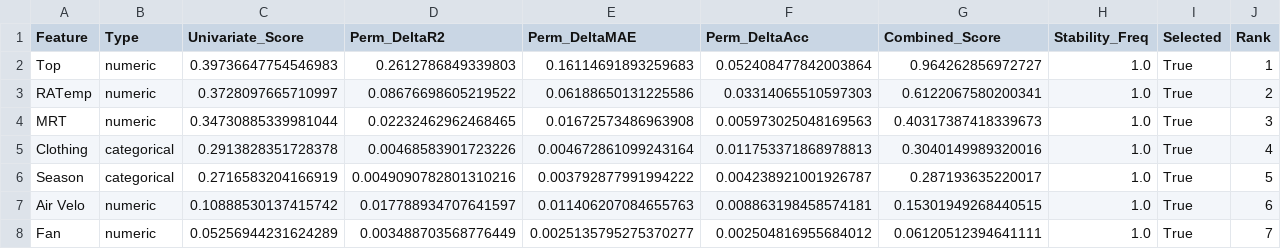
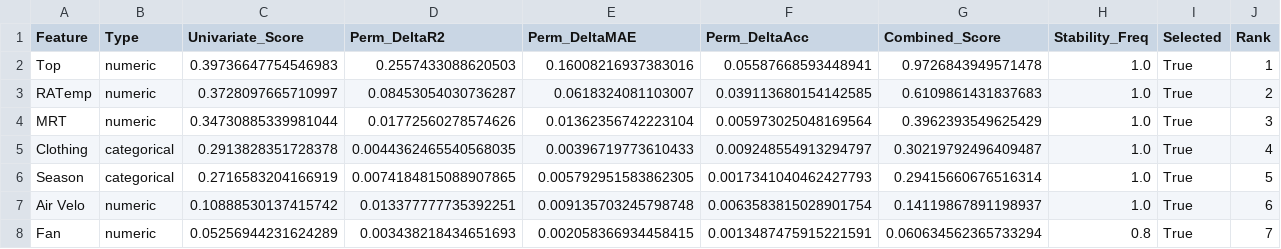
Before and after one commit to ShubhamSinghCMR/Research-Thermal-Comfort-Prediction, a CSV file: Environment Specific Thermal Sensation Prediction/output/Hostel_xgboost_selected_features.csv, drawn as a sheet; only a part is shown; the diff covers the shown part only.

```diff
--- a/Environment Specific Thermal Sensation Prediction/output/Hostel_xgboost_selected_features.csv
+++ b/Environment Specific Thermal Sensation Prediction/output/Hostel_xgboost_selected_features.csv
@@ -1,8 +1,8 @@
 Feature,Type,Univariate_Score,Perm_DeltaR2,Perm_DeltaMAE,Perm_DeltaAcc,Combined_Score,Stability_Freq,Selected,Rank
-Top,numeric,0.39736647754546983,0.2612786849339803,0.16114691893259683,0.052408477842003864,0.964262856972727,1.0,True,1
-RATemp,numeric,0.3728097665710997,0.08676698605219522,0.06188650131225586,0.03314065510597303,0.6122067580200341,1.0,True,2
-MRT,numeric,0.34730885339981044,0.02232462962468465,0.01672573486963908,0.005973025048169563,0.40317387418339673,1.0,True,3
-Clothing,categorical,0.2913828351728378,0.00468583901723226,0.004672861099243164,0.011753371868978813,0.3040149989320016,1.0,True,4
-Season,categorical,0.2716583204166919,0.0049090782801310216,0.003792877991994222,0.004238921001926787,0.287193635220017,1.0,True,5
-Air Velo,numeric,0.10888530137415742,0.017788934707641597,0.011406207084655763,0.008863198458574181,0.15301949268440515,1.0,True,6
-Fan,numeric,0.05256944231624289,0.003488703568776449,0.0025135795275370277,0.002504816955684012,0.06120512394641111,1.0,True,7
+Top,numeric,0.39736647754546983,0.2557433088620503,0.16008216937383016,0.05587668593448941,0.9726843949571478,1.0,True,1
+RATemp,numeric,0.3728097665710997,0.08453054030736287,0.0618324081103007,0.039113680154142585,0.6109861431837683,1.0,True,2
+MRT,numeric,0.34730885339981044,0.01772560278574626,0.01362356742223104,0.005973025048169564,0.3962393549625429,1.0,True,3
+Clothing,categorical,0.2913828351728378,0.0044362465540568035,0.00396719773610433,0.009248554913294797,0.30219792496409487,1.0,True,4
+Season,categorical,0.2716583204166919,0.0074184815088907865,0.005792951583862305,0.0017341040462427793,0.29415660676516314,1.0,True,5
+Air Velo,numeric,0.10888530137415742,0.013377777735392251,0.009135703245798748,0.0063583815028901754,0.14119867891198937,1.0,True,6
+Fan,numeric,0.05256944231624289,0.003438218434651693,0.002058366934458415,0.0013487475915221591,0.060634562365733294,0.8,True,7
```
Also changed, not shown: 16 edited cells elsewhere in this file, Environment Specific Thermal Sensation Prediction/output/Combined_Enviroment_Wise_elasticnet_selected_features.csv, Environment Specific Thermal Sensation Prediction/output/Combined_Enviroment_Wise_lightgbm_selected_features.csv, 32 other files.
